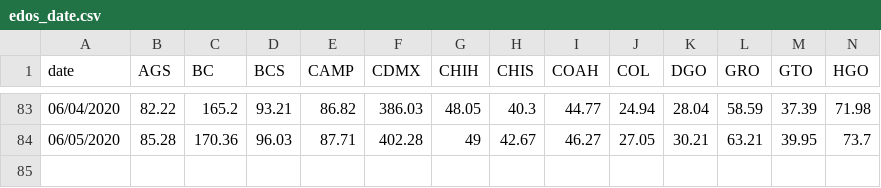
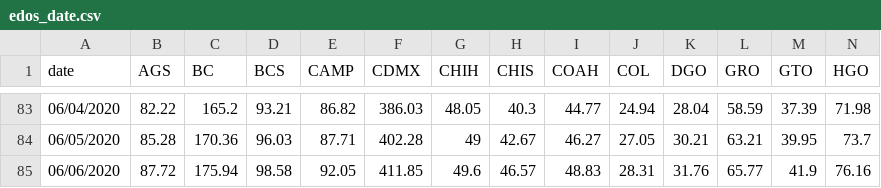
Before and after one commit to Mexicovid-19/mexicovid-19.app, a CSV file: api/data/region/edos_date.csv, drawn as a sheet; only a part is shown, gaps mark what is left out; rows hold the shown columns only; the diff names each change by its address in the sheet, - before the commit and + after, or states it on an @@ line.

Commit message:
data 6 de junio

```diff
--- a/api/data/region/edos_date.csv
+++ b/api/data/region/edos_date.csv
+row 85: 06/06/2020 | 87.72 | 175.94 | 98.58 | 92.05 | 411.85 | 49.6 | 46.57 | 48.83 | 28.31 | 31.76 | 65.77 | 41.9 | 76.16
```
Also changed, not shown: api/data/home/decesos.csv, api/data/home/positivos.csv.
